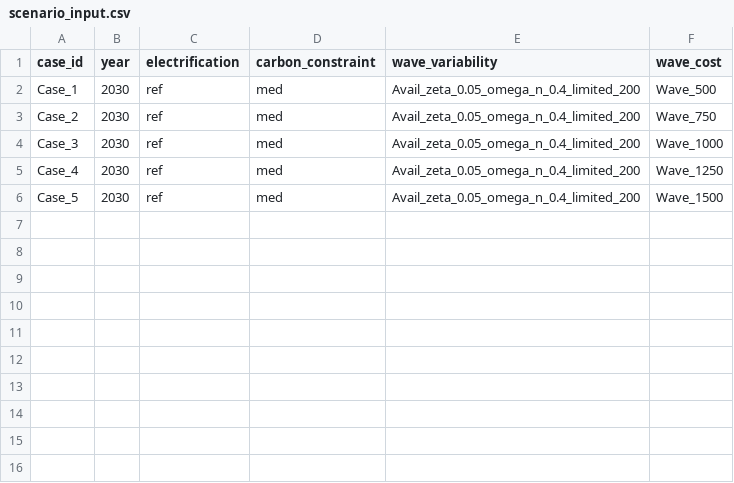
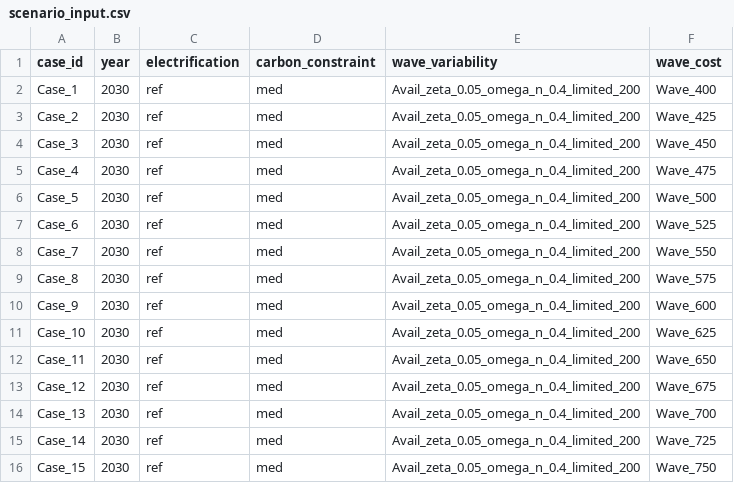
Before and after one commit to symbiotic-engineering/WEC-DECIDER, a CSV file: modules/CEM/data_east/scenario_input.csv, drawn as a sheet.

Commit message:
adjust cost range, but weird results probably due to cost multiplier tech map

```diff
--- a/modules/CEM/data_east/scenario_input.csv
+++ b/modules/CEM/data_east/scenario_input.csv
@@ -1,6 +1,16 @@
 case_id,year,electrification,carbon_constraint,wave_variability,wave_cost
-Case_1,2030,ref,med,Avail_zeta_0.05_omega_n_0.4_limited_200,Wave_500
-Case_2,2030,ref,med,Avail_zeta_0.05_omega_n_0.4_limited_200,Wave_750
-Case_3,2030,ref,med,Avail_zeta_0.05_omega_n_0.4_limited_200,Wave_1000
-Case_4,2030,ref,med,Avail_zeta_0.05_omega_n_0.4_limited_200,Wave_1250
-Case_5,2030,ref,med,Avail_zeta_0.05_omega_n_0.4_limited_200,Wave_1500
+Case_1,2030,ref,med,Avail_zeta_0.05_omega_n_0.4_limited_200,Wave_400
+Case_2,2030,ref,med,Avail_zeta_0.05_omega_n_0.4_limited_200,Wave_425
+Case_3,2030,ref,med,Avail_zeta_0.05_omega_n_0.4_limited_200,Wave_450
+Case_4,2030,ref,med,Avail_zeta_0.05_omega_n_0.4_limited_200,Wave_475
+Case_5,2030,ref,med,Avail_zeta_0.05_omega_n_0.4_limited_200,Wave_500
+Case_6,2030,ref,med,Avail_zeta_0.05_omega_n_0.4_limited_200,Wave_525
+Case_7,2030,ref,med,Avail_zeta_0.05_omega_n_0.4_limited_200,Wave_550
+Case_8,2030,ref,med,Avail_zeta_0.05_omega_n_0.4_limited_200,Wave_575
+Case_9,2030,ref,med,Avail_zeta_0.05_omega_n_0.4_limited_200,Wave_600
+Case_10,2030,ref,med,Avail_zeta_0.05_omega_n_0.4_limited_200,Wave_625
+Case_11,2030,ref,med,Avail_zeta_0.05_omega_n_0.4_limited_200,Wave_650
+Case_12,2030,ref,med,Avail_zeta_0.05_omega_n_0.4_limited_200,Wave_675
+Case_13,2030,ref,med,Avail_zeta_0.05_omega_n_0.4_limited_200,Wave_700
+Case_14,2030,ref,med,Avail_zeta_0.05_omega_n_0.4_limited_200,Wave_725
+Case_15,2030,ref,med,Avail_zeta_0.05_omega_n_0.4_limited_200,Wave_750
```
Also changed, not shown: 3 other files.
